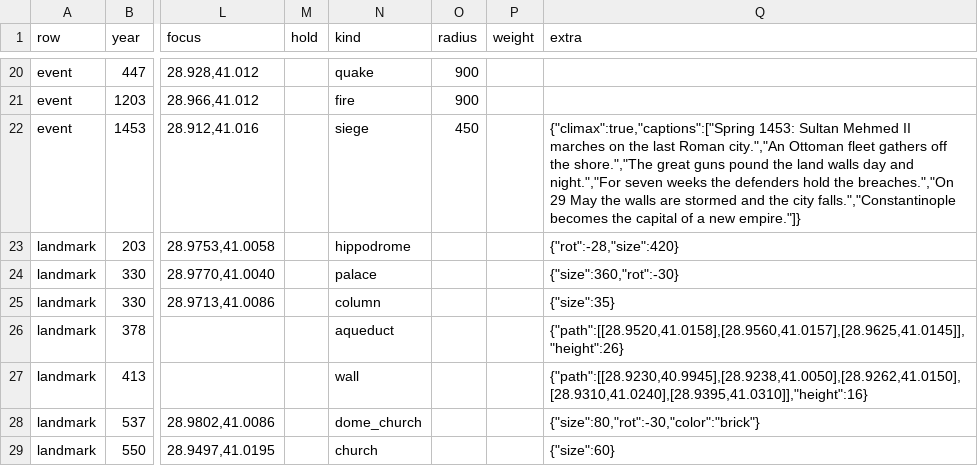
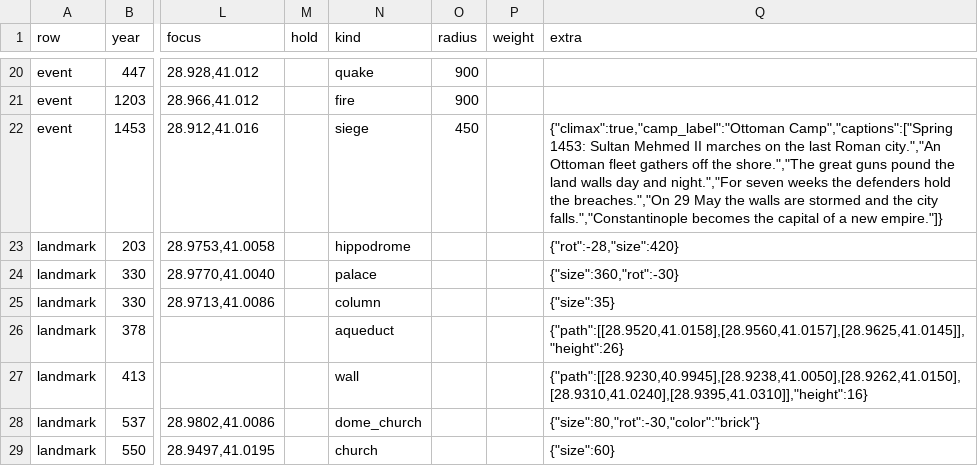
Before and after one commit to Nabil6244/semantic-all-in-one, a CSV file: citygrow-engine/samples/constantinople_real.csv, drawn as a sheet; only a part is shown, gaps mark what is left out; the diff names each change by its address in the sheet, - before the commit and + after, or states it on an @@ line.

```diff
--- a/citygrow-engine/samples/constantinople_real.csv
+++ b/citygrow-engine/samples/constantinople_real.csv
-Q22 (extra): {"climax":true,"captions":["Spring 1453: Sultan…
+Q22 (extra): {"climax":true,"camp_label":"Ottoman Camp","captions":["Spring 1453: Sultan…
```
Also changed, not shown: 8 other files.
